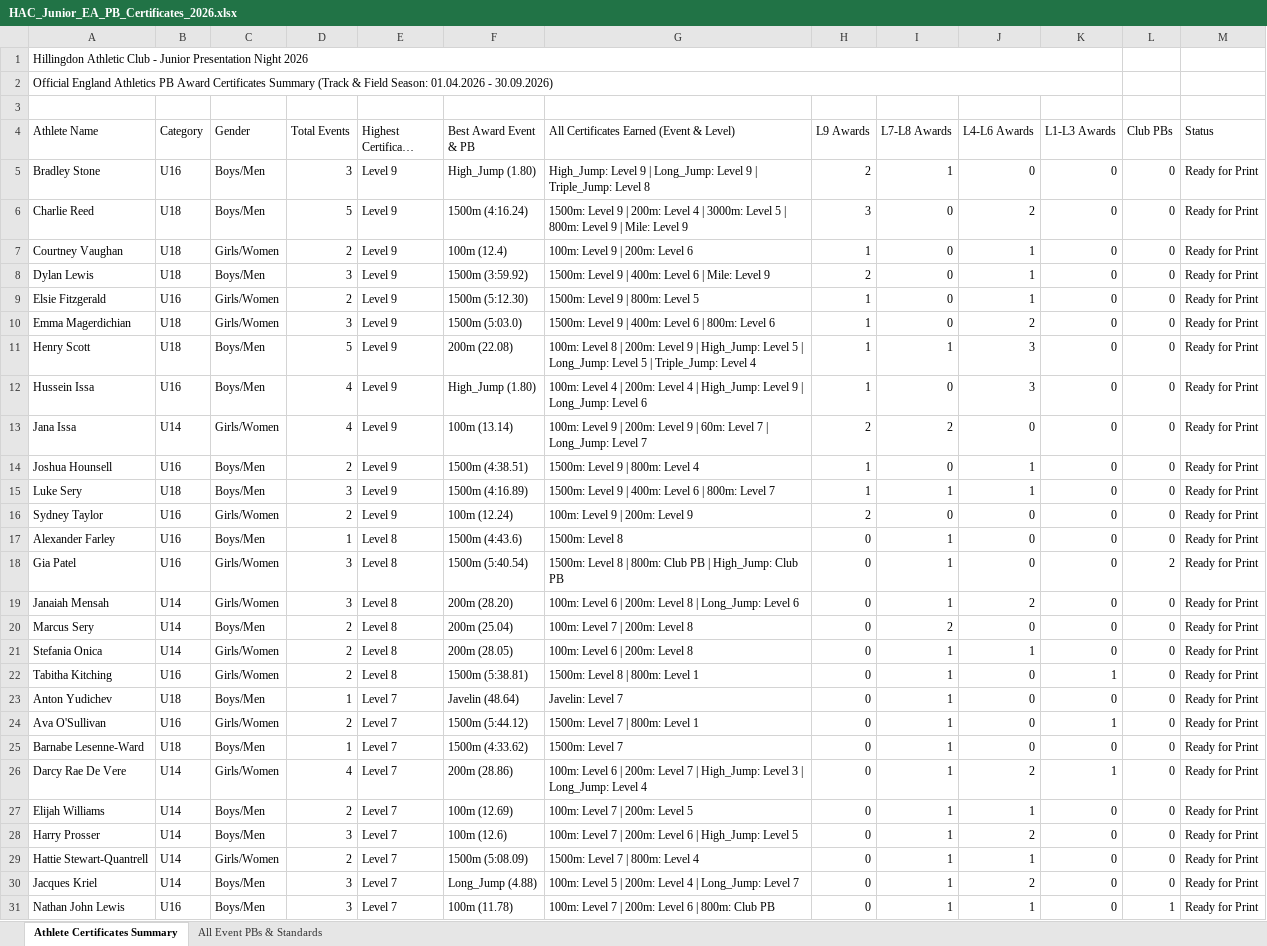
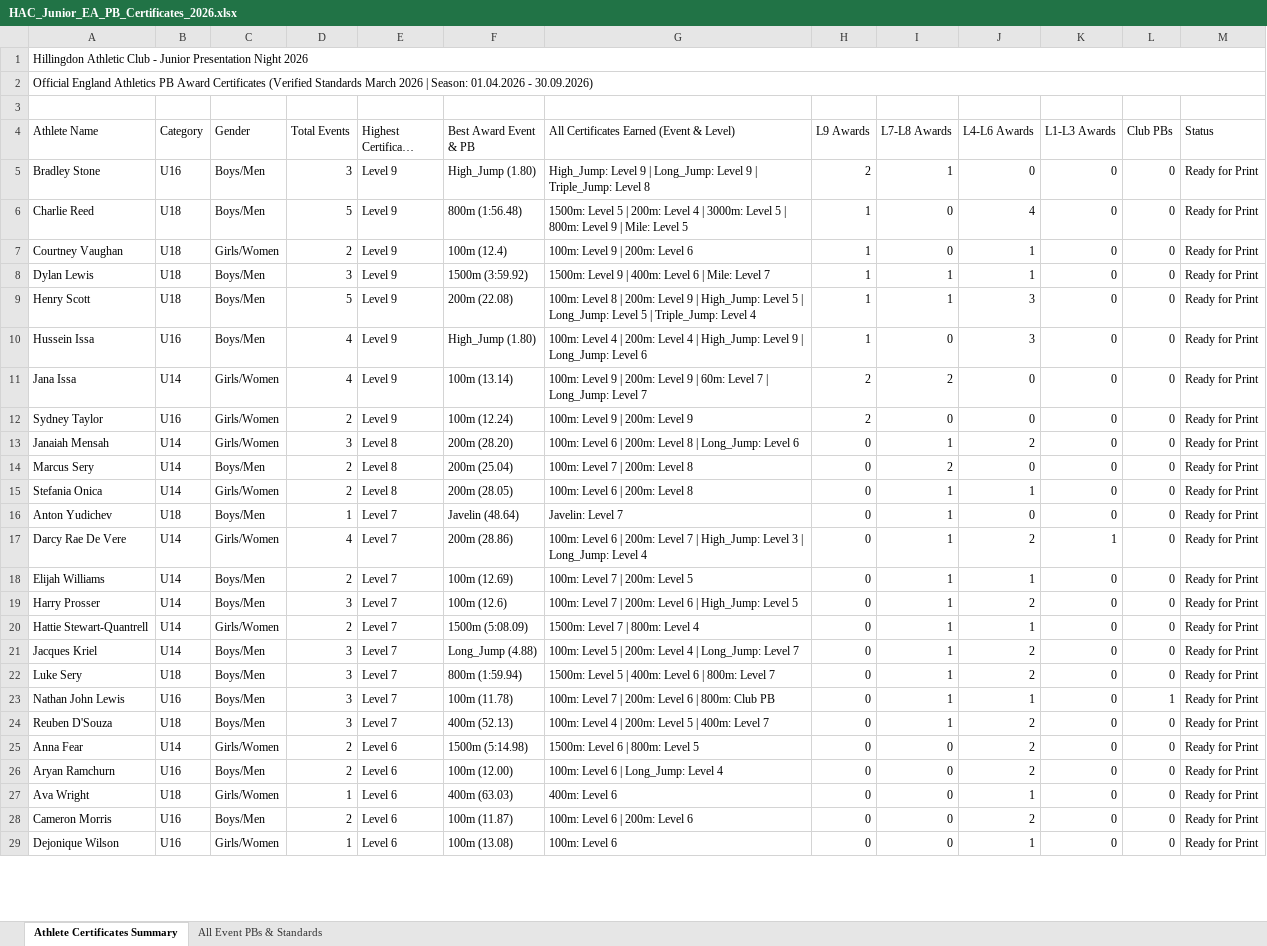
Before and after one commit to deepakp7/acportal, an Excel workbook: public/HAC_Junior_EA_PB_Certificates_2026.xlsx, sheet Athlete Certificates Summary, drawn as a sheet; only a part is shown; the shorter side is filled out with more unchanged rows; long unchanged cells end in …; values as stored, in another font and other column widths than the file's, no cell formats; removed rows and columns are numbered as before the commit, all else as after; the diff covers the shown part only; the diff names each change by its address in the sheet, - before the commit and + after, or states it on an @@ line.

Commit message:
Fix flat endurance event standard matching against EA poster (Charlie Reed 1500m -> Level 5)

```diff
--- a/public/HAC_Junior_EA_PB_Certificates_2026.xlsx (sheet Athlete Certificates Summary)
+++ b/public/HAC_Junior_EA_PB_Certificates_2026.xlsx (sheet Athlete Certificates Summary)
-A1:K1 merged
+A1:M1 merged
-A2 (Athlete Name): …Award Certificates Summary (Track & Field Season: 01.04.2026…
+A2 (Athlete Name): …Award Certificates (Verified Standards March 2026 | Season: 01.04.2026…
-A2:K2 merged
+A2:M2 merged
-F6 (Best Award Event & PB): 1500m (4:16.24)
+F6 (Best Award Event & PB): 800m (1:56.48)
-G6: 1500m: Level 9 | 200m: Level 4 | 3000m: Level 5 | 800m: Level 9 | Mile: Level 9
+G6: 1500m: Level 5 | 200m: Level 4 | 3000m: Level 5 | 800m: Level 9 | Mile: Level 5
-H6 (L9 Awards): 3
+H6 (L9 Awards): 1
-J6 (L4-L6 Awards): 2
+J6 (L4-L6 Awards): 4
-G8: …Mile: Level 9
+G8: …Mile: Level 7
-H8 (L9 Awards): 2
+H8 (L9 Awards): 1
-I8 (L7-L8 Awards): 0
+I8 (L7-L8 Awards): 1
-row 9: Elsie Fitzgerald | U16 | Girls/Women | 2 | Level 9 | 1500m (5:12.30) | 1500m: Level 9 | 800m: Level 5 | 1 | 0 | 1 | 0 | 0 | Ready for Print
-row 10: Emma Magerdichian | U18 | Girls/Women | 3 | Level 9 | 1500m (5:03.0) | 1500m: Level 9 | 400m: Level 6 | 800m: Level 6 | 1 | 0 | 2 | 0 | 0 | Ready for Print
-row 14: Joshua Hounsell | U16 | Boys/Men | 2 | Level 9 | 1500m (4:38.51) | 1500m: Level 9 | 800m: Level 4 | 1 | 0 | 1 | 0 | 0 | Ready for Print
-row 15: Luke Sery | U18 | Boys/Men | 3 | Level 9 | 1500m (4:16.89) | 1500m: Level 9 | 400m: Level 6 | 800m: Level 7 | 1 | 1 | 1 | 0 | 0 | Ready for Print
-row 17: Alexander Farley | U16 | Boys/Men | 1 | Level 8 | 1500m (4:43.6) | 1500m: Level 8 | 0 | 1 | 0 | 0 | 0 | Ready for Print
-row 18: Gia Patel | U16 | Girls/Women | 3 | Level 8 | 1500m (5:40.54) | 1500m: Level 8 | 800m: Club PB | High_Jump: Club PB | 0 | 1 | 0 | 0 | 2 | Ready for Print
-row 22: Tabitha Kitching | U16 | Girls/Women | 2 | Level 8 | 1500m (5:38.81) | 1500m: Level 8 | 800m: Level 1 | 0 | 1 | 0 | 1 | 0 | Ready for Print
-row 24: Ava O'Sullivan | U16 | Girls/Women | 2 | Level 7 | 1500m (5:44.12) | 1500m: Level 7 | 800m: Level 1 | 0 | 1 | 0 | 1 | 0 | Ready for Print
-row 25: Barnabe Lesenne-Ward | U18 | Boys/Men | 1 | Level 7 | 1500m (4:33.62) | 1500m: Level 7 | 0 | 1 | 0 | 0 | 0 | Ready for Print
+row 22: Luke Sery | U18 | Boys/Men | 3 | Level 7 | 800m (1:59.94) | 1500m: Level 5 | 400m: Level 6 | 800m: Level 7 | 0 | 1 | 2 | 0 | 0 | Ready for Print
```
Also changed, not shown: 10 added rows, 2 removed rows and 9 edited cells elsewhere in this sheet, sheet All Event PBs & Standards, cell formats, 1 other file.
